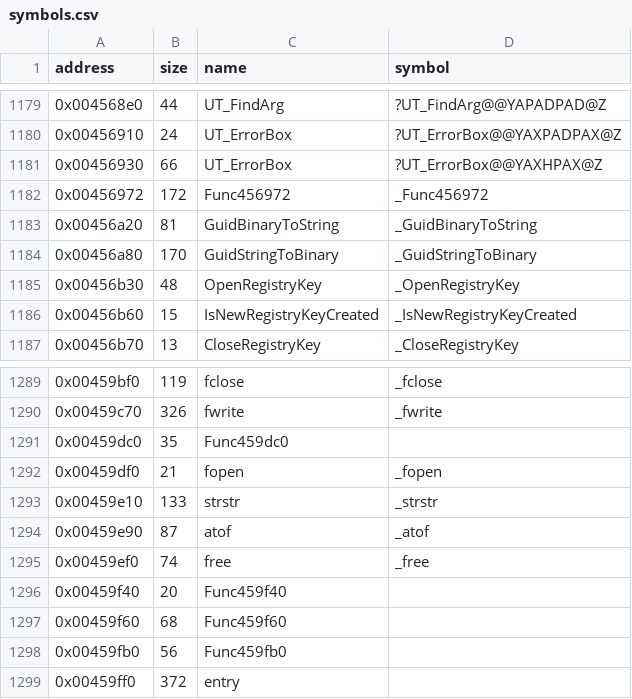
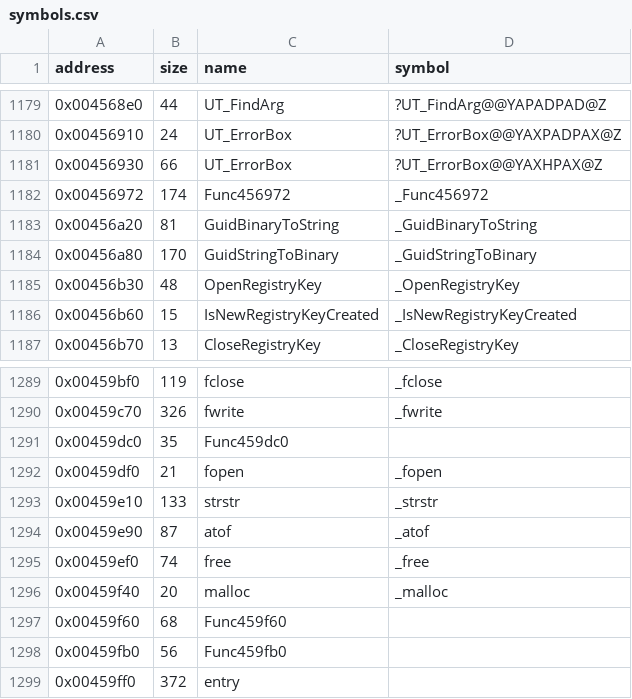
Before and after one commit to LostArtefacts/tr02, a CSV file: config/symbols.csv, drawn as a sheet; only a part is shown, gaps mark what is left out.

Commit message:
Decompile Func456972 (0x456972)

```diff
--- a/config/symbols.csv
+++ b/config/symbols.csv
@@ -1181,3 +1181,3 @@ address,size,name,symbol
 0x00456930,66,UT_ErrorBox,?UT_ErrorBox@@YAXHPAX@Z
-0x00456972,172,Func456972,_Func456972
+0x00456972,174,Func456972,_Func456972
 0x00456a20,81,GuidBinaryToString,_GuidBinaryToString
@@ -1295,3 +1295,3 @@ address,size,name,symbol
 0x00459ef0,74,free,_free
-0x00459f40,20,Func459f40,
+0x00459f40,20,malloc,_malloc
 0x00459f60,68,Func459f60,
```
Also changed, not shown: 3 other files.
